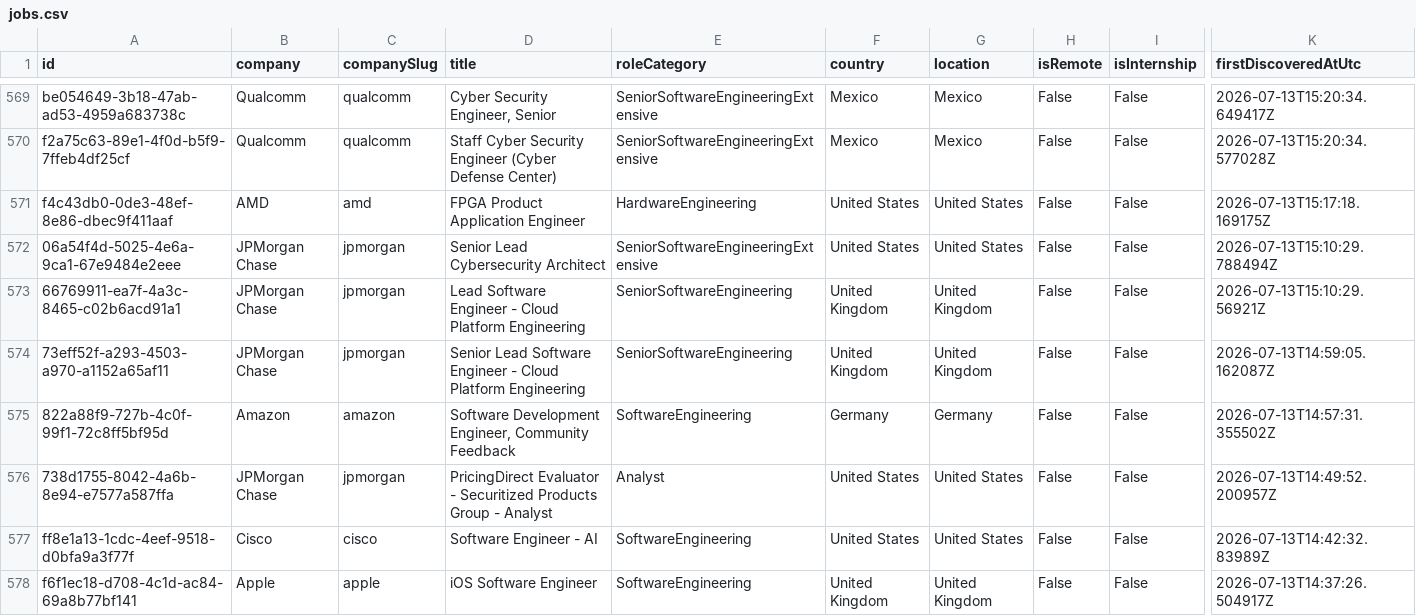
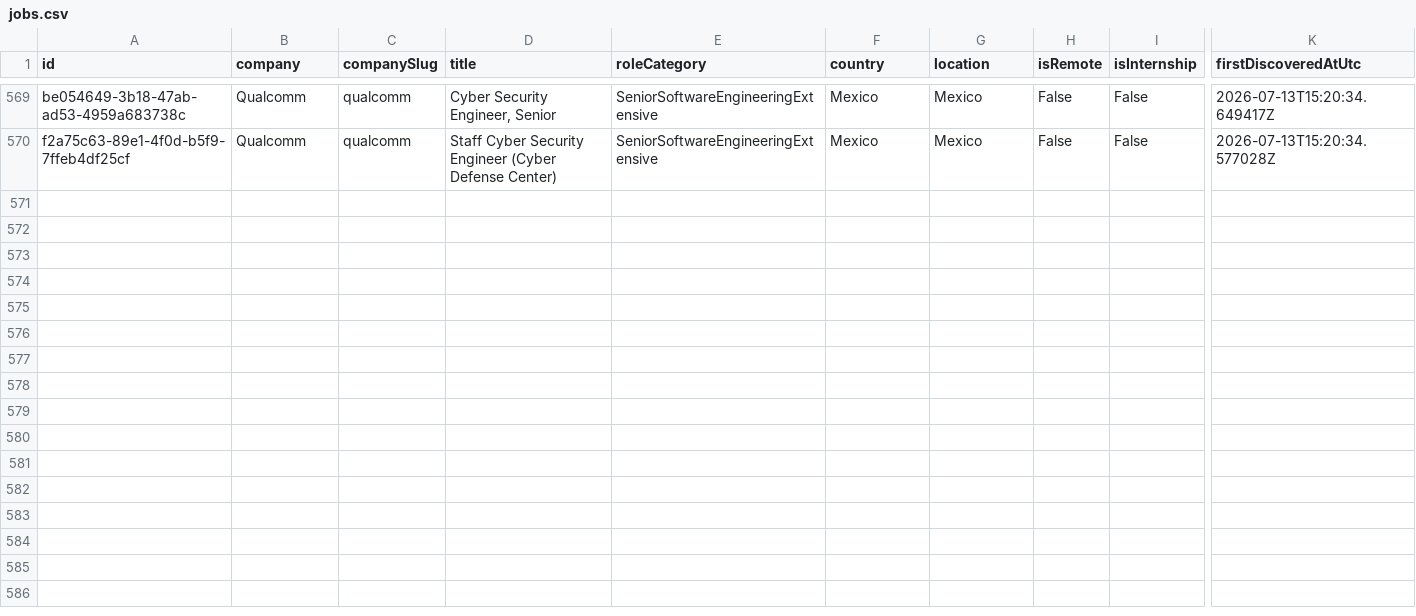
Before and after one commit to ScoutJob/scoutjob-tech-jobs, a CSV file: data/jobs.csv, drawn as a sheet; only a part is shown, gaps mark what is left out; rows hold the shown columns only; the diff covers the shown part only; the diff names each change by its address in the sheet, - before the commit and + after, or states it on an @@ line.

```diff
--- a/data/jobs.csv
+++ b/data/jobs.csv
-row 571: f4c43db0-0de3-48ef-8e86-dbec9f411aaf | AMD | amd | FPGA Product Application Engineer | HardwareEngineering | United States | United States | False | False | 2026-07-13T15:17:18.169175Z
-row 572: 06a54f4d-5025-4e6a-9ca1-67e9484e2eee | JPMorgan Chase | jpmorgan | Senior Lead Cybersecurity Architect | SeniorSoftwareEngineeringExtensive | United States | United States | False | False | 2026-07-13T15:10:29.788494Z
-row 573: 66769911-ea7f-4a3c-8465-c02b6acd91a1 | JPMorgan Chase | jpmorgan | Lead Software Engineer - Cloud Platform Engineering | SeniorSoftwareEngineering | United Kingdom | United Kingdom | False | False | 2026-07-13T15:10:29.56921Z
-row 574: 73eff52f-a293-4503-a970-a1152a65af11 | JPMorgan Chase | jpmorgan | Senior Lead Software Engineer - Cloud Platform Engineering | SeniorSoftwareEngineering | United Kingdom | United Kingdom | False | False | 2026-07-13T14:59:05.162087Z
-row 575: 822a88f9-727b-4c0f-99f1-72c8ff5bf95d | Amazon | amazon | Software Development Engineer, Community Feedback | SoftwareEngineering | Germany | Germany | False | False | 2026-07-13T14:57:31.355502Z
-row 576: 738d1755-8042-4a6b-8e94-e7577a587ffa | JPMorgan Chase | jpmorgan | PricingDirect Evaluator - Securitized Products Group - Analyst | Analyst | United States | United States | False | False | 2026-07-13T14:49:52.200957Z
-row 577: ff8e1a13-1cdc-4eef-9518-d0bfa9a3f77f | Cisco | cisco | Software Engineer - AI | SoftwareEngineering | United States | United States | False | False | 2026-07-13T14:42:32.83989Z
-row 578: f6f1ec18-d708-4c1d-ac84-69a8b77bf141 | Apple | apple | iOS Software Engineer | SoftwareEngineering | United Kingdom | United Kingdom | False | False | 2026-07-13T14:37:26.504917Z
```
Also changed, not shown: 7 removed rows elsewhere in this file, docs/data/jobs.csv, 2 other files.
